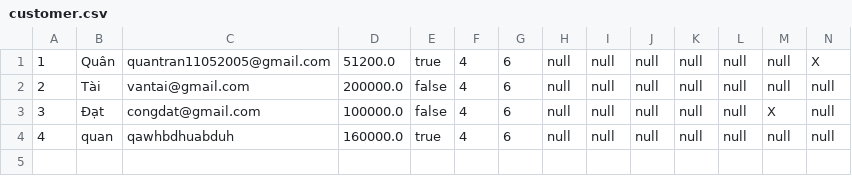
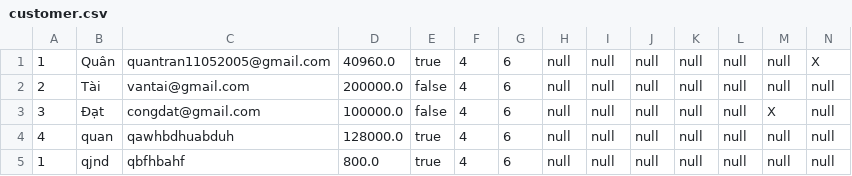
Before and after one commit to TranQuan1105/Code_Gym, a CSV file: Module 2/out/production/Module2/case_study/customer.csv, drawn as a sheet; only a part is shown; rows hold the shown columns only; the diff names each change by its address in the sheet, - before the commit and + after, or states it on an @@ line.

```diff
--- a/Module 2/out/production/Module2/case_study/customer.csv
+++ b/Module 2/out/production/Module2/case_study/customer.csv
-D1: 51200.0
+D1: 40960.0
-D4: 160000.0
+D4: 128000.0
+row 5: 1 | qjnd | qbfhbahf | 800.0 | true | 4 | 6 | null | null | null | null | null | null | null
```
Also changed, not shown: Module 2/src/case_study/customer.csv, 4 other files.
